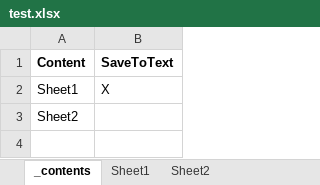
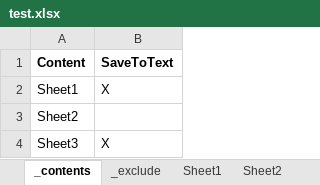
Before and after one commit to sbcgua/mockup-compiler-js, an Excel workbook: test-sample/test.xlsx, sheet _contents, drawn as a sheet; values as stored, in another font and other column widths than the file's, no borders; the diff names each change by its address in the sheet, - before the commit and + after, or states it on an @@ line.

```diff
--- a/test-sample/test.xlsx (sheet _contents)
+++ b/test-sample/test.xlsx (sheet _contents)
+sheet tab: _exclude
+row 4: Sheet3 | X
```
Also changed, not shown: other sheet tabs, 2 other files.
